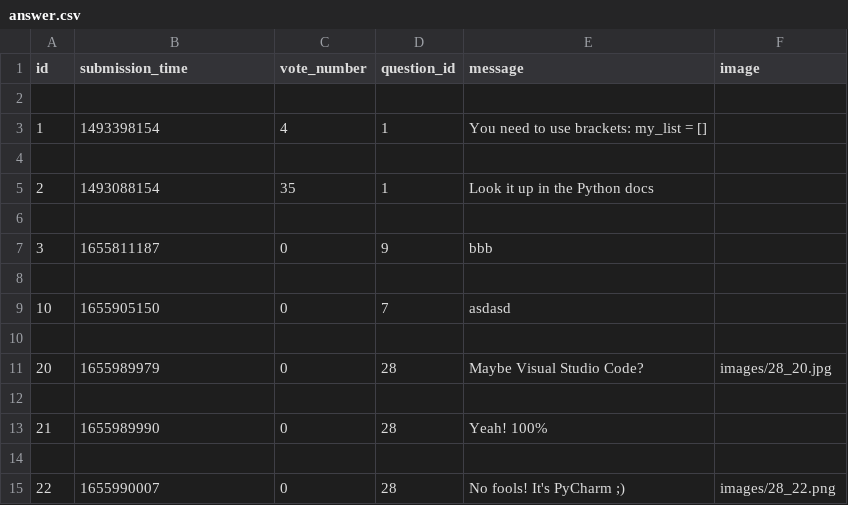
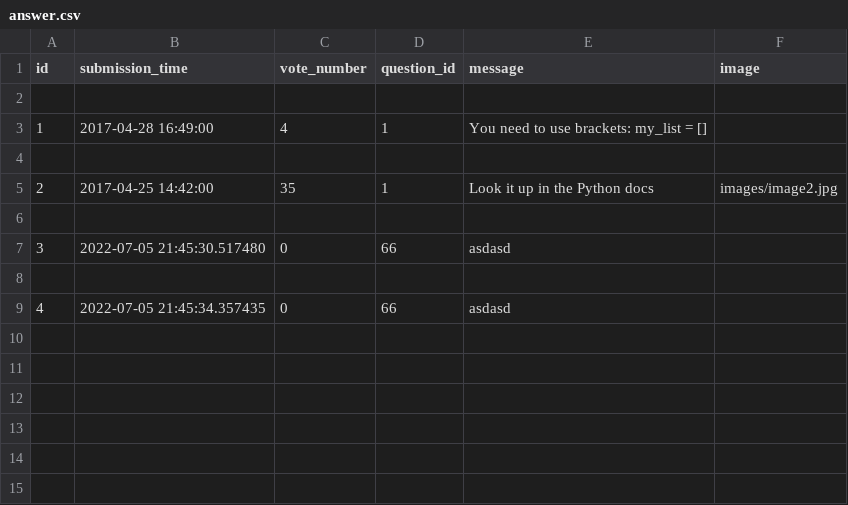
Before and after one commit to adanylkov/ask-mate, a CSV file: data/answer.csv, drawn as a sheet.

```diff
--- a/data/answer.csv
+++ b/data/answer.csv
@@ -2,14 +2,8 @@ id,submission_time,vote_number,question_id,message,image
 
-1,1493398154,4,1,You need to use brackets: my_list = [],
+1,2017-04-28 16:49:00,4,1,You need to use brackets: my_list = [],
 
-2,1493088154,35,1,Look it up in the Python docs,
+2,2017-04-25 14:42:00,35,1,Look it up in the Python docs,images/image2.jpg
 
-3,1655811187,0,9,bbb,
+3,2022-07-05 21:45:30.517480,0,66,asdasd,
 
-10,1655905150,0,7,asdasd,
-
-20,1655989979,0,28,Maybe Visual Studio Code?,images/28_20.jpg
-
-21,1655989990,0,28,Yeah! 100%,
-
-22,1655990007,0,28,No fools! It's PyCharm ;),images/28_22.png
+4,2022-07-05 21:45:34.357435,0,66,asdasd,
```
Also changed, not shown: data/question.csv, 3 other files.
